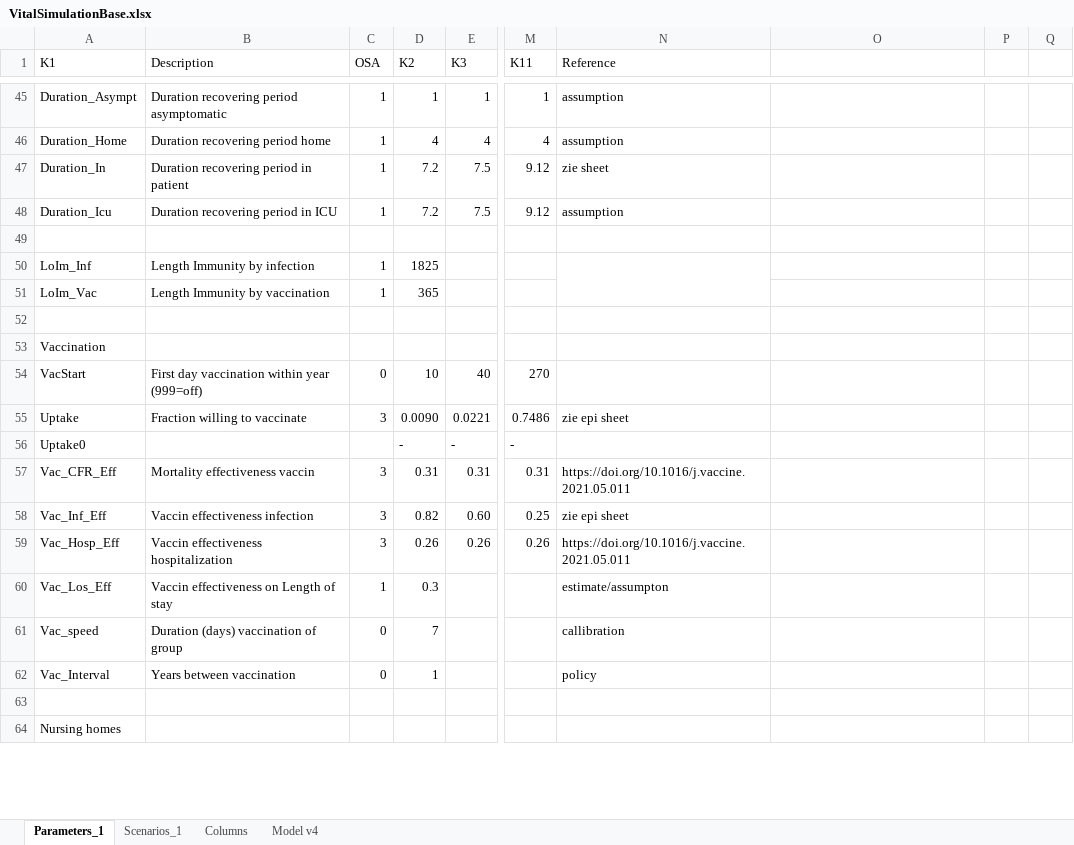
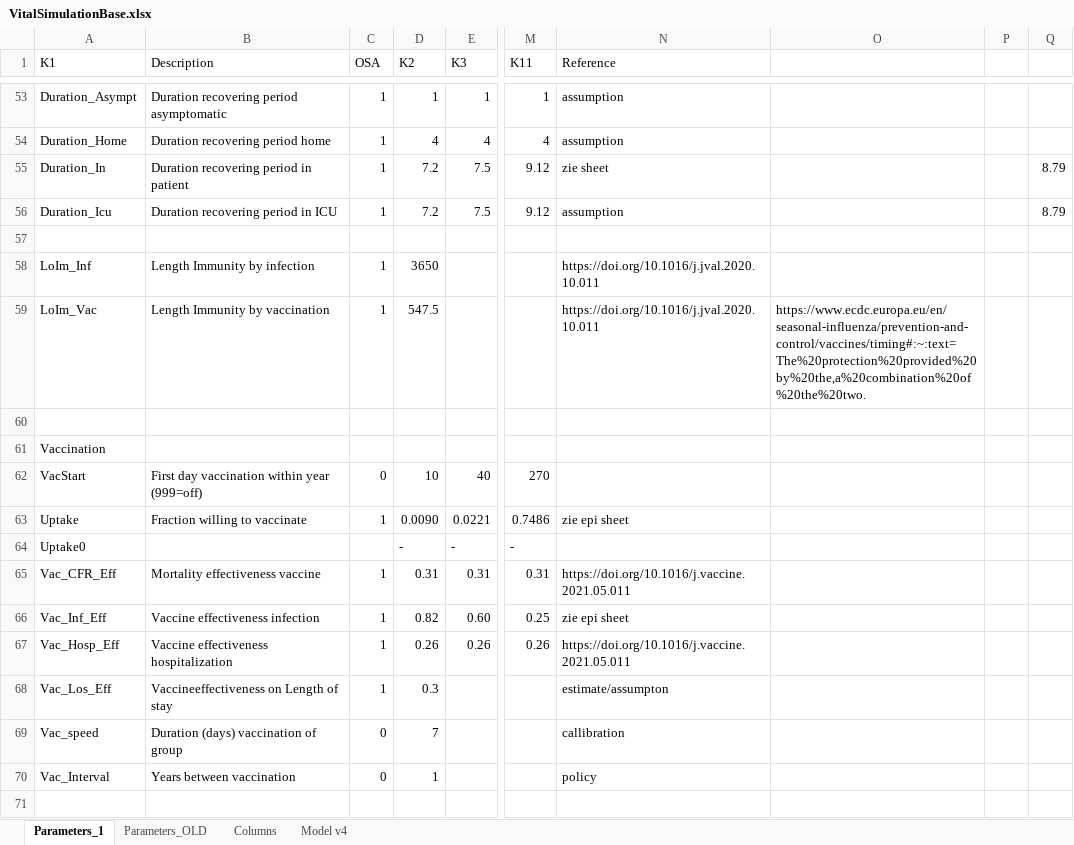
Before and after one commit to arnoldhagens/VitalCore, an Excel workbook: VitalSimulationBase.xlsx, sheet Parameters_1, drawn as a sheet; only a part is shown, gaps mark what is left out; the shorter side is filled out with more unchanged rows; values as stored, in another font and other column widths than the file's, no cell formats; conditional formats not drawn; removed rows and columns are numbered as before the commit, all else as after; the diff covers the shown part only; the diff names each change by its address in the sheet, - before the commit and + after, or states it on an @@ line.

```diff
--- a/VitalSimulationBase.xlsx (sheet Parameters_1)
+++ b/VitalSimulationBase.xlsx (sheet Parameters_1)
-sheet tab: Scenarios_1
+sheet tab: Parameters_OLD
-Q55:Q56: (empty)
+Q55:Q56: 8.79
-D58 (K2): 1825
+D58 (K2): 3650
-N58:N59 (Reference): (empty)
+N58:N59 (Reference): https://doi.org/10.1016/j.jval.2020.10.011
-N50:N51 merged
-D59 (K2): 365
+D59 (K2): 547.5
-O59: (empty)
+O59: https://www.ecdc.europa.eu/en/seasonal-influenza/prevention-and-control/vaccines/timing#:~:text=The%20protection%20provided%20by%20the,a%20combination%20of%20the%20two.
-C63 (OSA): 3
+C63 (OSA): 1
-B65 (Description): Mortality effectiveness vaccin
+B65 (Description): Mortality effectiveness vaccine
-C65:C67 (OSA): 3
+C65:C67 (OSA): 1
-B66 (Description): Vaccin effectiveness infection
+B66 (Description): Vaccine effectiveness infection
-B67 (Description): Vaccin effectiveness hospitalization
+B67 (Description): Vaccine effectiveness hospitalization
-B68 (Description): Vaccin effectiveness on Length of stay
+B68 (Description): Vaccineeffectiveness on Length of stay
```
Also changed, not shown: 11 added rows, 2 removed rows and 247 edited cells elsewhere in this sheet, cell formats, formulas that keep their value, 2 other files.
